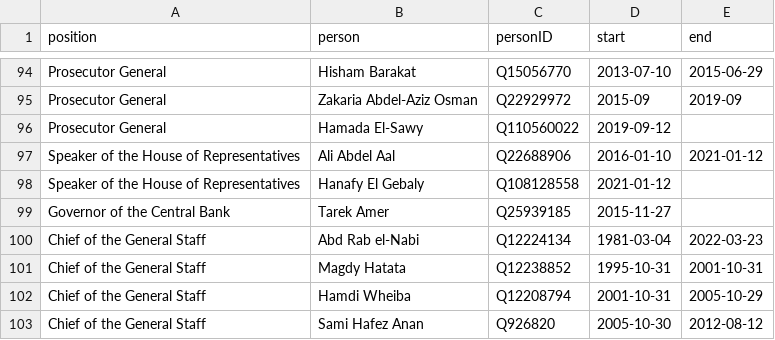
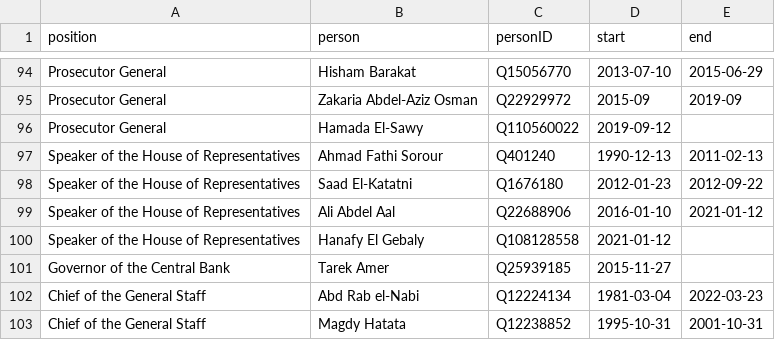
Before and after one commit to every-politician-scrapers/egypt-ministers, a CSV file: html/holders21.csv, drawn as a sheet; only a part is shown, gaps mark what is left out; the shorter side is filled out with more unchanged rows.

```diff
--- a/html/holders21.csv
+++ b/html/holders21.csv
@@ -96,2 +96,4 @@ Prosecutor General,Zakaria Abdel-Aziz Osman,Q22929972,2015-09,2019-09
 Prosecutor General,Hamada El-Sawy,Q110560022,2019-09-12,
+Speaker of the House of Representatives,Ahmad Fathi Sorour,Q401240,1990-12-13,2011-02-13
+Speaker of the House of Representatives,Saad El-Katatni,Q1676180,2012-01-23,2012-09-22
 Speaker of the House of Representatives,Ali Abdel Aal,Q22688906,2016-01-10,2021-01-12
```
Also changed, not shown: html/bio.csv, html/predecessors.csv, 1 other file.
